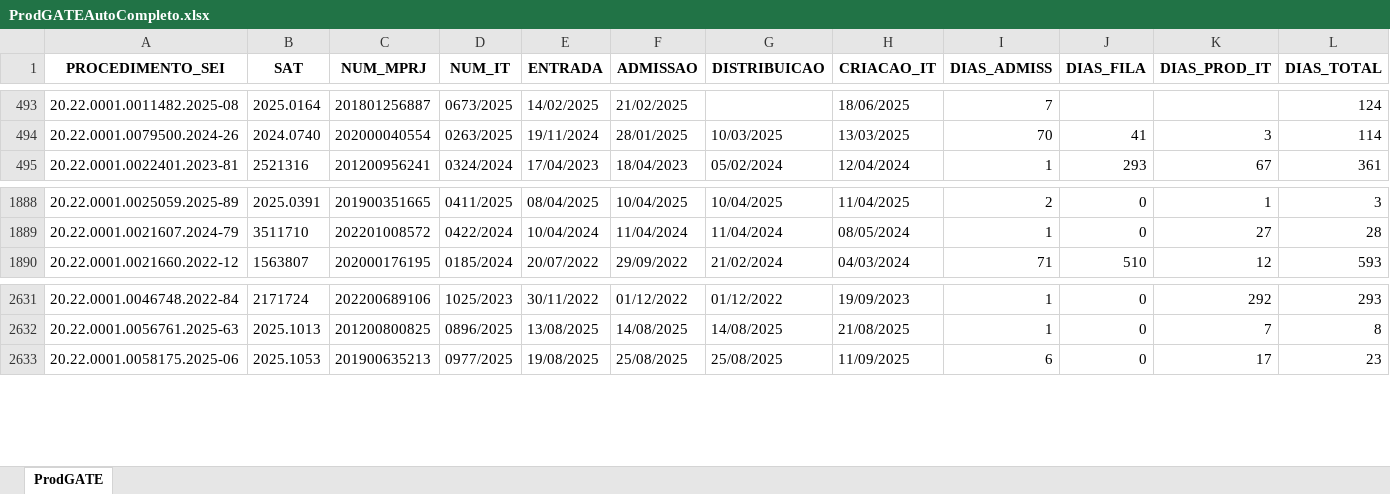
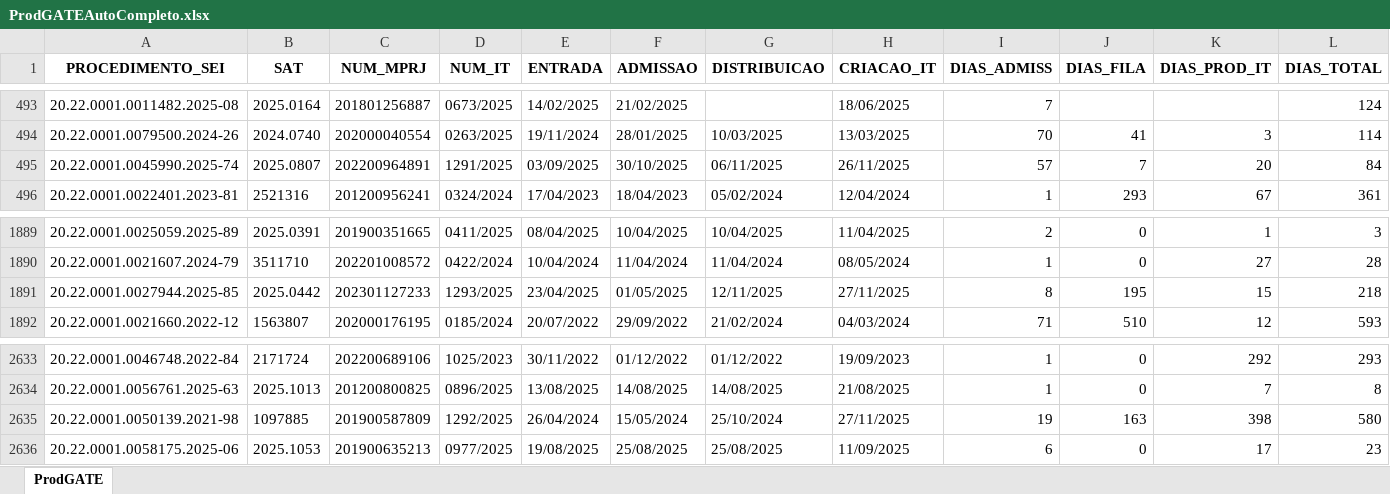
Before and after one commit to pedropaixaomprj/backlog-GATE, an Excel workbook: ProdGATEAutoCompleto.xlsx, sheet ProdGATE, drawn as a sheet; only a part is shown, gaps mark what is left out; values as stored, in another font and other column widths than the file's, no borders; rows hold the shown columns only; the diff names each change by its address in the sheet, - before the commit and + after, or states it on an @@ line.

Commit message:
Add backlog, prod, and saida_sem_it - 2025-11-27 12:30:03

```diff
--- a/ProdGATEAutoCompleto.xlsx (sheet ProdGATE)
+++ b/ProdGATEAutoCompleto.xlsx (sheet ProdGATE)
+row 495: 20.22.0001.0045990.2025-74 | 2025.0807 | 202200964891 | 1291/2025 | 03/09/2025 | 30/10/2025 | 06/11/2025 | 26/11/2025 | 57 | 7 | 20 | 84
+row 1891: 20.22.0001.0027944.2025-85 | 2025.0442 | 202301127233 | 1293/2025 | 23/04/2025 | 01/05/2025 | 12/11/2025 | 27/11/2025 | 8 | 195 | 15 | 218
+row 2635: 20.22.0001.0050139.2021-98 | 1097885 | 201900587809 | 1292/2025 | 26/04/2024 | 15/05/2024 | 25/10/2024 | 27/11/2025 | 19 | 163 | 398 | 580
```
Also changed, not shown: BacklogGATEAutoCompleto.xlsx, SaidaSemITGATEAutoCompleto.xlsx.
